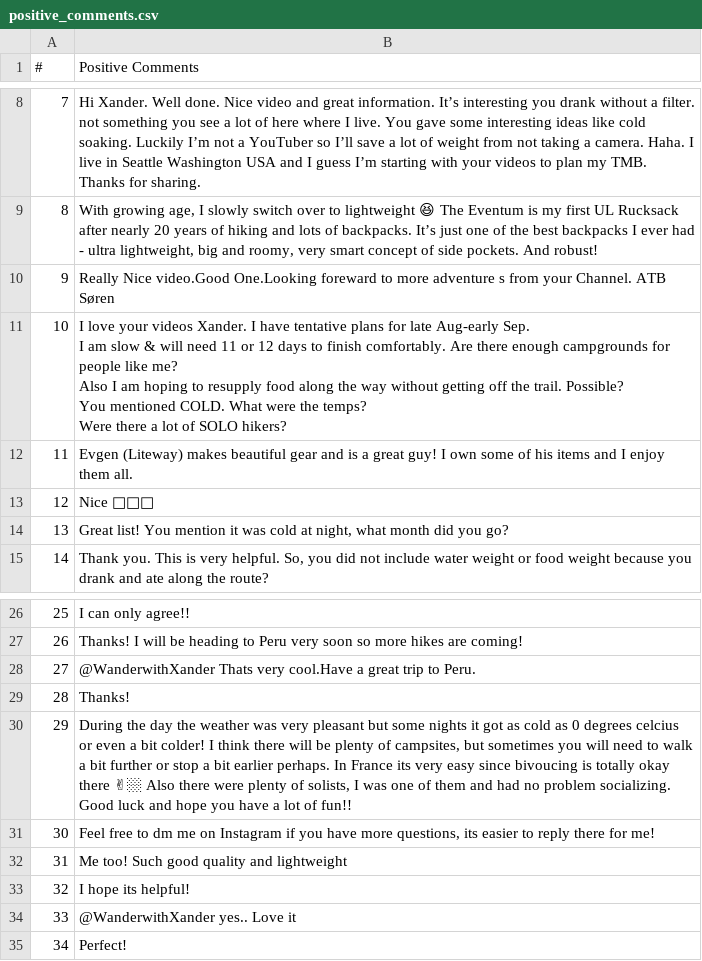
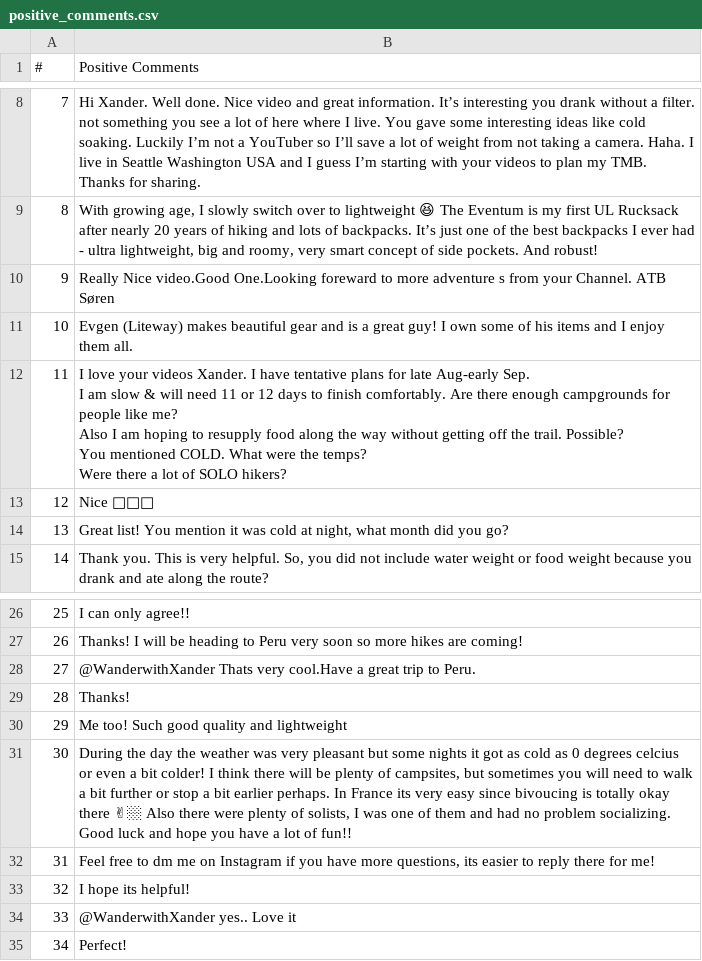
Before and after one commit to manavrathod203/youtubeV2, a CSV file: positive_comments.csv, drawn as a sheet; only a part is shown, gaps mark what is left out.

```diff
--- a/positive_comments.csv
+++ b/positive_comments.csv
@@ -10,9 +10,9 @@
 9,Really Nice video.Good One.Looking  foreward to more adventure s from your Channel. ATB Søren
-10,"I love your videos Xander. I have tentative plans for late Aug-early Sep.
-I am slow & will need 11 or 12 days to finish comfortably. Are there enough campgrounds for people like me?
-Also I am hoping to resupply food along the way without getting off the trail. Possible?
-You mentioned COLD.  What were the temps?
-
-Were there a lot of SOLO hikers?"
-11,Evgen (Liteway) makes beautiful gear and is a great guy! I own some of his items and I enjoy them all.
+10,Evgen (Liteway) makes beautiful gear and is a great guy! I own some of his items and I enjoy them all.
+11,"I love your videos Xander. I have tentative plans for late Aug-early Sep.
+I am slow & will need 11 or 12 days to finish comfortably. Are there enough campgrounds for people like me?
+Also I am hoping to resupply food along the way without getting off the trail. Possible?
+You mentioned COLD.  What were the temps?
+
+Were there a lot of SOLO hikers?"
 12,Nice 👏👏👏
@@ -34,5 +34,5 @@ Were there a lot of SOLO hikers?"
 28,Thanks!
-29,"During the day the weather was very pleasant but some nights it got as cold as 0 degrees celcius or even a bit colder! I think there will be plenty of campsites, but sometimes you will need to walk a bit further or stop a bit earlier perhaps. In France its very easy since bivoucing is totally okay there ✌🏼 Also there were plenty of solists, I was one of them and had no problem socializing. Good luck and hope you have a lot of fun!!"
-30,"Feel free to dm me on Instagram if you have more questions, its easier to reply there for me!"
-31,Me too! Such good quality and lightweight
+29,Me too! Such good quality and lightweight
+30,"During the day the weather was very pleasant but some nights it got as cold as 0 degrees celcius or even a bit colder! I think there will be plenty of campsites, but sometimes you will need to walk a bit further or stop a bit earlier perhaps. In France its very easy since bivoucing is totally okay there ✌🏼 Also there were plenty of solists, I was one of them and had no problem socializing. Good luck and hope you have a lot of fun!!"
+31,"Feel free to dm me on Instagram if you have more questions, its easier to reply there for me!"
 32,I hope its helpful!
```
Also changed, not shown: 1 other file.
